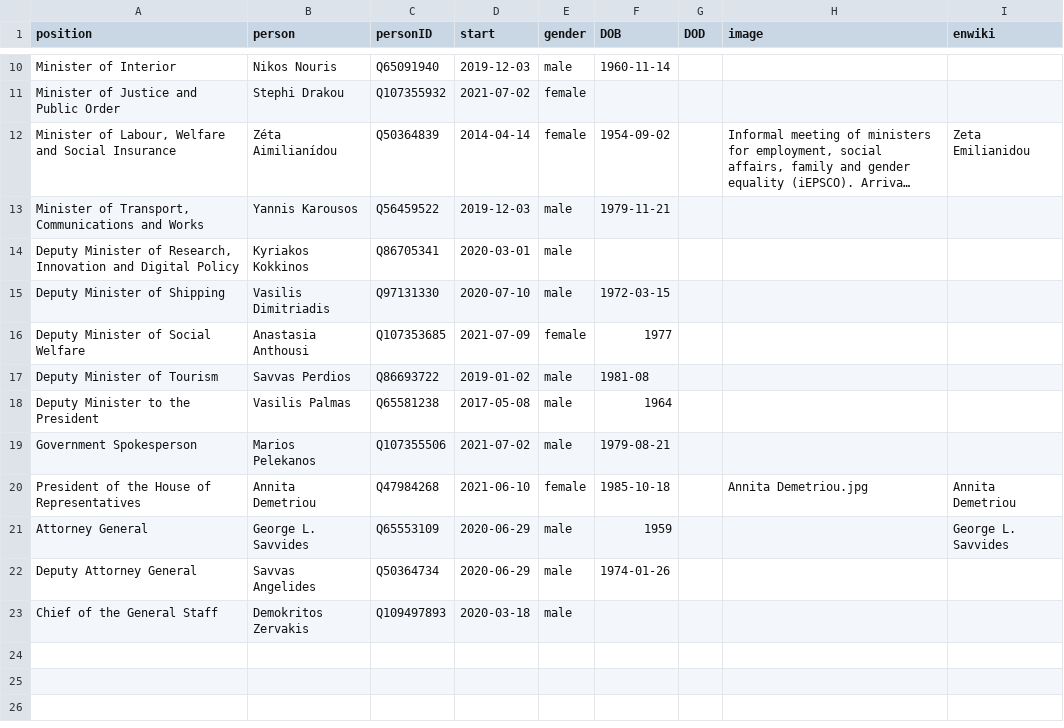
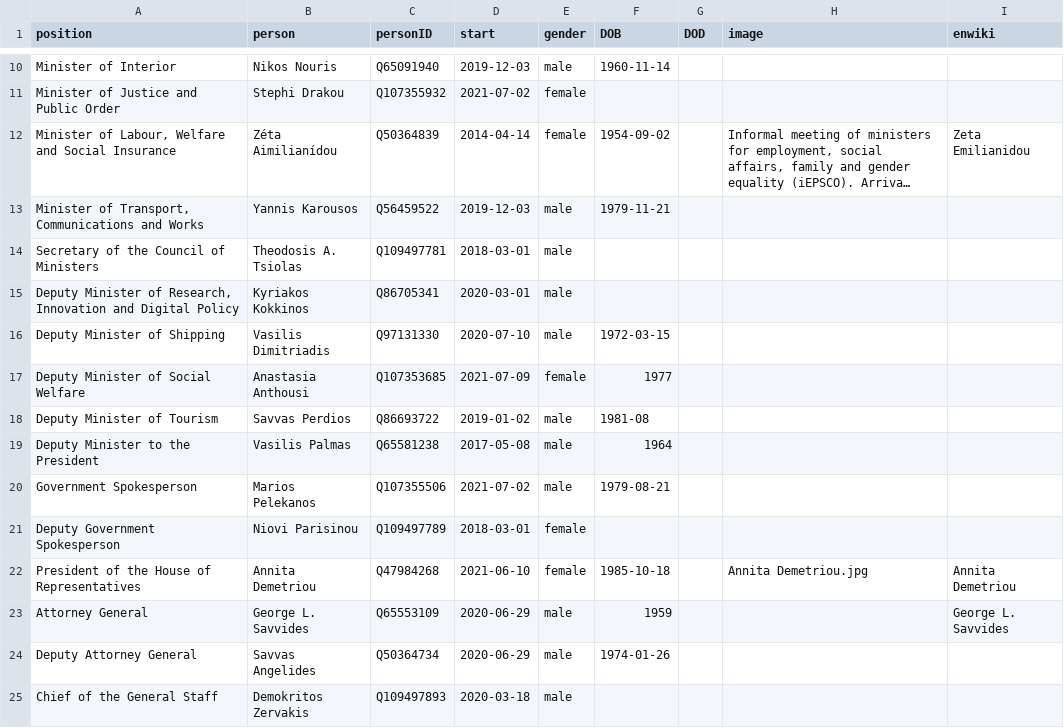
Before and after one commit to every-politician-scrapers/cyprus-cabinet, a CSV file: html/current.csv, drawn as a sheet; only a part is shown, gaps mark what is left out; long unchanged cells end in …; the diff names each change by its address in the sheet, - before the commit and + after, or states it on an @@ line.

```diff
--- a/html/current.csv
+++ b/html/current.csv
+row 14: Secretary of the Council of Ministers | Theodosis A. Tsiolas | Q109497781 | 2018-03-01 | male
+row 21: Deputy Government Spokesperson | Niovi Parisinou | Q109497789 | 2018-03-01 | female
```
Also changed, not shown: html/holders21.csv, 1 other file.
